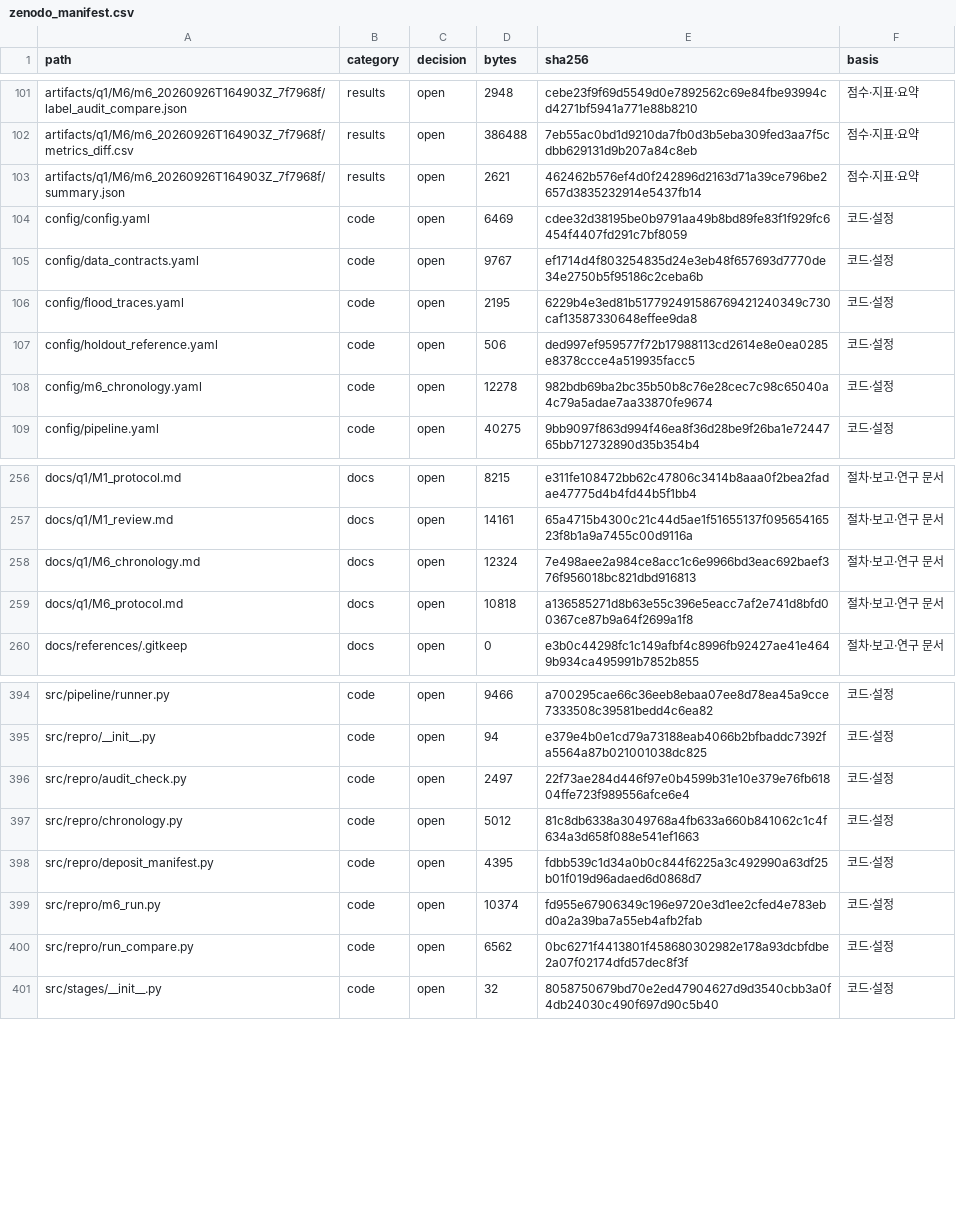
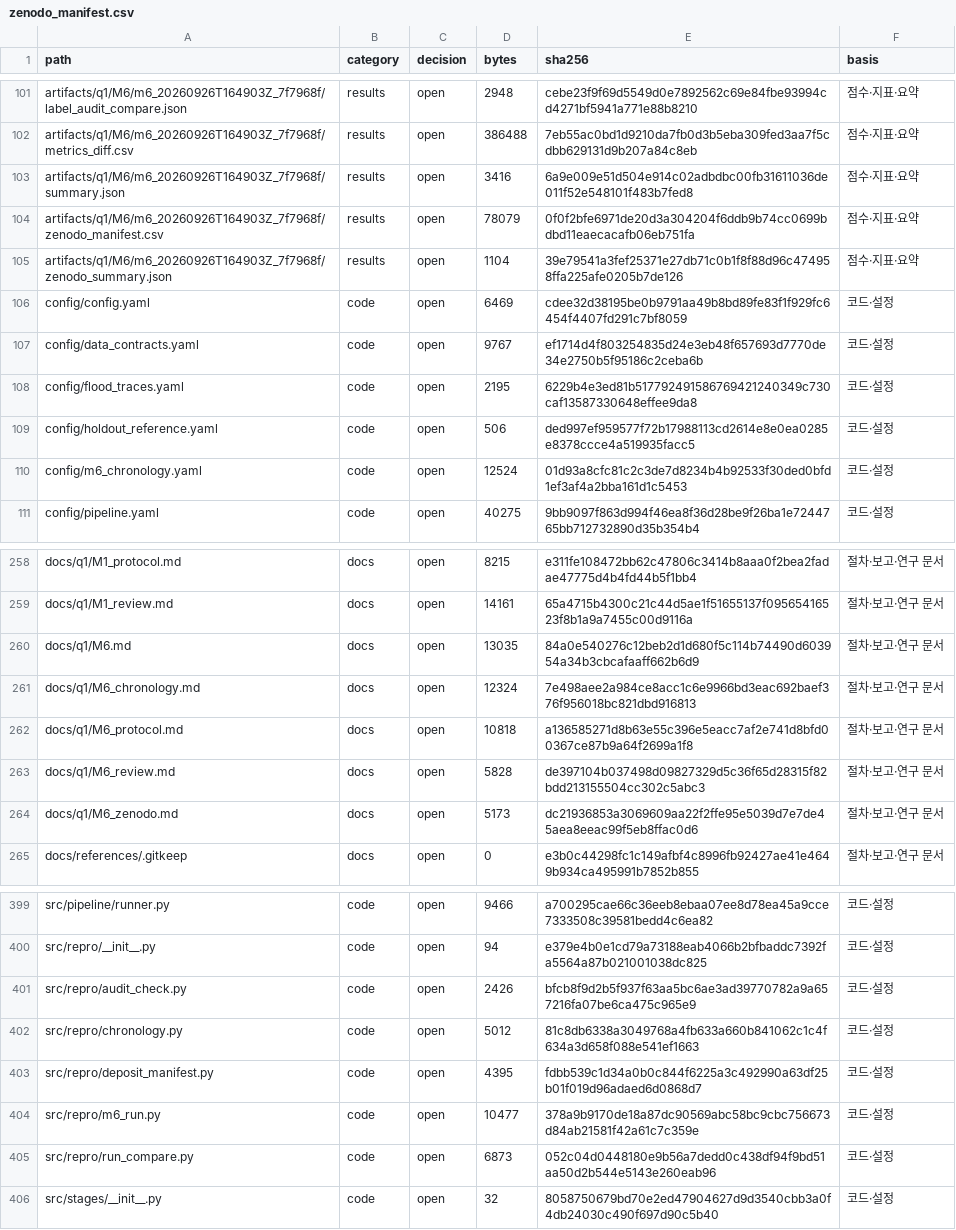
Before and after one commit to JaeHong-Jang/Changwon-, a CSV file: artifacts/q1/M6/m6_20260926T164903Z_7f7968f/zenodo_manifest.csv, drawn as a sheet; only a part is shown, gaps mark what is left out; the diff covers the shown part only.

```diff
--- a/artifacts/q1/M6/m6_20260926T164903Z_7f7968f/zenodo_manifest.csv
+++ b/artifacts/q1/M6/m6_20260926T164903Z_7f7968f/zenodo_manifest.csv
@@ -102,3 +102,5 @@ artifacts/q1/M6/m6_20260926T164903Z_7f7968f/label_audit_compare.json,results,ope
 artifacts/q1/M6/m6_20260926T164903Z_7f7968f/metrics_diff.csv,results,open,386488,7eb55ac0bd1d9210da7fb0d3b5eba309fed3aa7f5cdbb629131d9b207a84c8eb,점수·지표·요약
-artifacts/q1/M6/m6_20260926T164903Z_7f7968f/summary.json,results,open,2621,462462b576ef4d0f242896d2163d71a39ce796be2657d3835232914e5437fb14,점수·지표·요약
+artifacts/q1/M6/m6_20260926T164903Z_7f7968f/summary.json,results,open,3416,6a9e009e51d504e914c02adbdbc00fb31611036de011f52e548101f483b7fed8,점수·지표·요약
+artifacts/q1/M6/m6_20260926T164903Z_7f7968f/zenodo_manifest.csv,results,open,78079,0f0f2bfe6971de20d3a304204f6ddb9b74cc0699bdbd11eaecacafb06eb751fa,점수·지표·요약
+artifacts/q1/M6/m6_20260926T164903Z_7f7968f/zenodo_summary.json,results,open,1104,39e79541a3fef25371e27db71c0b1f8f88d96c474958ffa225afe0205b7de126,점수·지표·요약
 config/config.yaml,code,open,6469,cdee32d38195be0b9791aa49b8bd89fe83f1f929fc6454f4407fd291c7bf8059,코드·설정
@@ -107,3 +109,3 @@ config/flood_traces.yaml,code,open,2195,6229b4e3ed81b517792491586769421240349c73
 config/holdout_reference.yaml,code,open,506,ded997ef959577f72b17988113cd2614e8e0ea0285e8378ccce4a519935facc5,코드·설정
-config/m6_chronology.yaml,code,open,12278,982bdb69ba2bc35b50b8c76e28cec7c98c65040a4c79a5adae7aa33870fe9674,코드·설정
+config/m6_chronology.yaml,code,open,12524,01d93a8cfc81c2c3de7d8234b4b92533f30ded0bfd1ef3af4a2bba161d1c5453,코드·설정
 config/pipeline.yaml,code,open,40275,9bb9097f863d994f46ea8f36d28be9f26ba1e7244765bb712732890d35b354b4,코드·설정
@@ -257,4 +259,7 @@ docs/q1/M1_protocol.md,docs,open,8215,e311fe108472bb62c47806c3414b8aaa0f2bea2fad
 docs/q1/M1_review.md,docs,open,14161,65a4715b4300c21c44d5ae1f51655137f09565416523f8b1a9a7455c00d9116a,절차·보고·연구 문서
+docs/q1/M6.md,docs,open,13035,84a0e540276c12beb2d1d680f5c114b74490d603954a34b3cbcafaaff662b6d9,절차·보고·연구 문서
 docs/q1/M6_chronology.md,docs,open,12324,7e498aee2a984ce8acc1c6e9966bd3eac692baef376f956018bc821dbd916813,절차·보고·연구 문서
 docs/q1/M6_protocol.md,docs,open,10818,a136585271d8b63e55c396e5eacc7af2e741d8bfd00367ce87b9a64f2699a1f8,절차·보고·연구 문서
+docs/q1/M6_review.md,docs,open,5828,de397104b037498d09827329d5c36f65d28315f82bdd213155504cc302c5abc3,절차·보고·연구 문서
+docs/q1/M6_zenodo.md,docs,open,5173,dc21936853a3069609aa22f2ffe95e5039d7e7de45aea8eeac99f5eb8ffac0d6,절차·보고·연구 문서
 docs/references/.gitkeep,docs,open,0,e3b0c44298fc1c149afbf4c8996fb92427ae41e4649b934ca495991b7852b855,절차·보고·연구 문서
@@ -395,7 +400,7 @@ src/pipeline/runner.py,code,open,9466,a700295cae66c36eeb8ebaa07ee8d78ea45a9cce73
 src/repro/__init__.py,code,open,94,e379e4b0e1cd79a73188eab4066b2bfbaddc7392fa5564a87b021001038dc825,코드·설정
-src/repro/audit_check.py,code,open,2497,22f73ae284d446f97e0b4599b31e10e379e76fb61804ffe723f989556afce6e4,코드·설정
+src/repro/audit_check.py,code,open,2426,bfcb8f9d2b5f937f63aa5bc6ae3ad39770782a9a657216fa07be6ca475c965e9,코드·설정
 src/repro/chronology.py,code,open,5012,81c8db6338a3049768a4fb633a660b841062c1c4f634a3d658f088e541ef1663,코드·설정
 src/repro/deposit_manifest.py,code,open,4395,fdbb539c1d34a0b0c844f6225a3c492990a63df25b01f019d96adaed6d0868d7,코드·설정
-src/repro/m6_run.py,code,open,10374,fd955e67906349c196e9720e3d1ee2cfed4e783ebd0a2a39ba7a55eb4afb2fab,코드·설정
-src/repro/run_compare.py,code,open,6562,0bc6271f4413801f458680302982e178a93dcbfdbe2a07f02174dfd57dec8f3f,코드·설정
+src/repro/m6_run.py,code,open,10477,378a9b9170de18a87dc90569abc58bc9cbc756673d84ab21581f42a61c7c359e,코드·설정
+src/repro/run_compare.py,code,open,6873,052c04d0448180e9b56a7dedd0c438df94f9bd51aa50d2b544e5143e260eab96,코드·설정
 src/stages/__init__.py,code,open,32,8058750679bd70e2ed47904627d9d3540cbb3a0f4db24030c490f697d90c5b40,코드·설정
```
Also changed, not shown: 4 edited cells elsewhere in this file, artifacts/q1/M6/m6_20260926T164903Z_7f7968f/chronology.csv, 5 other files.
